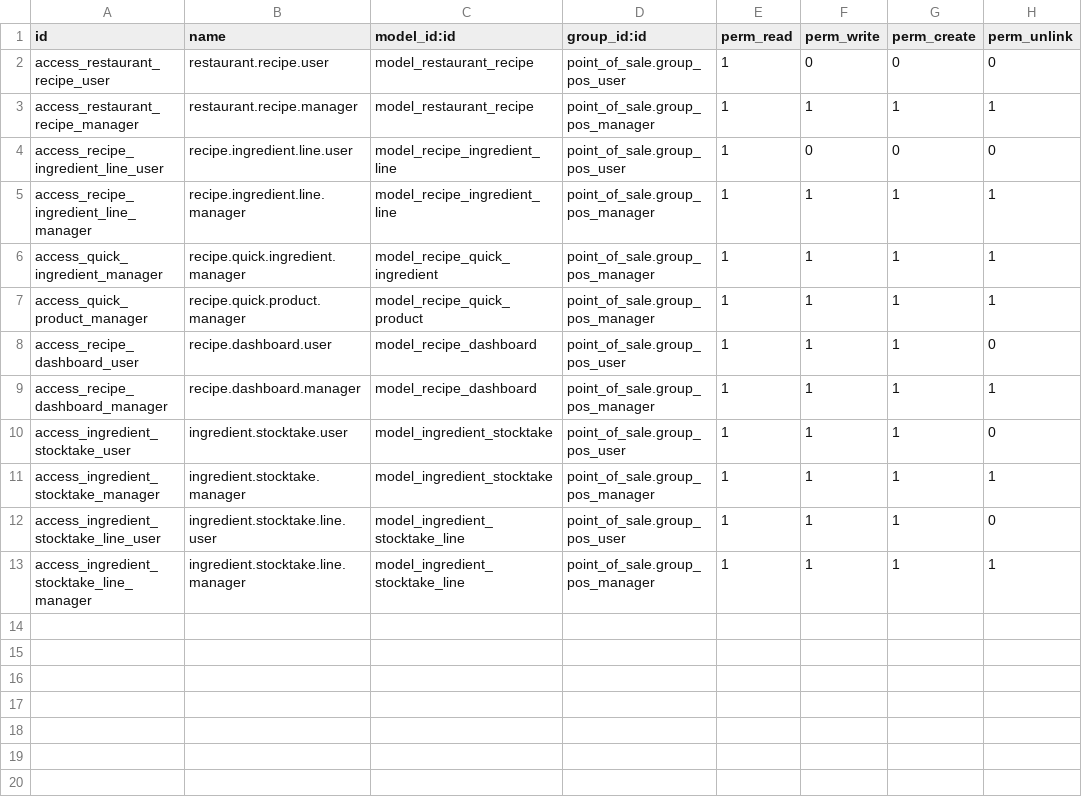
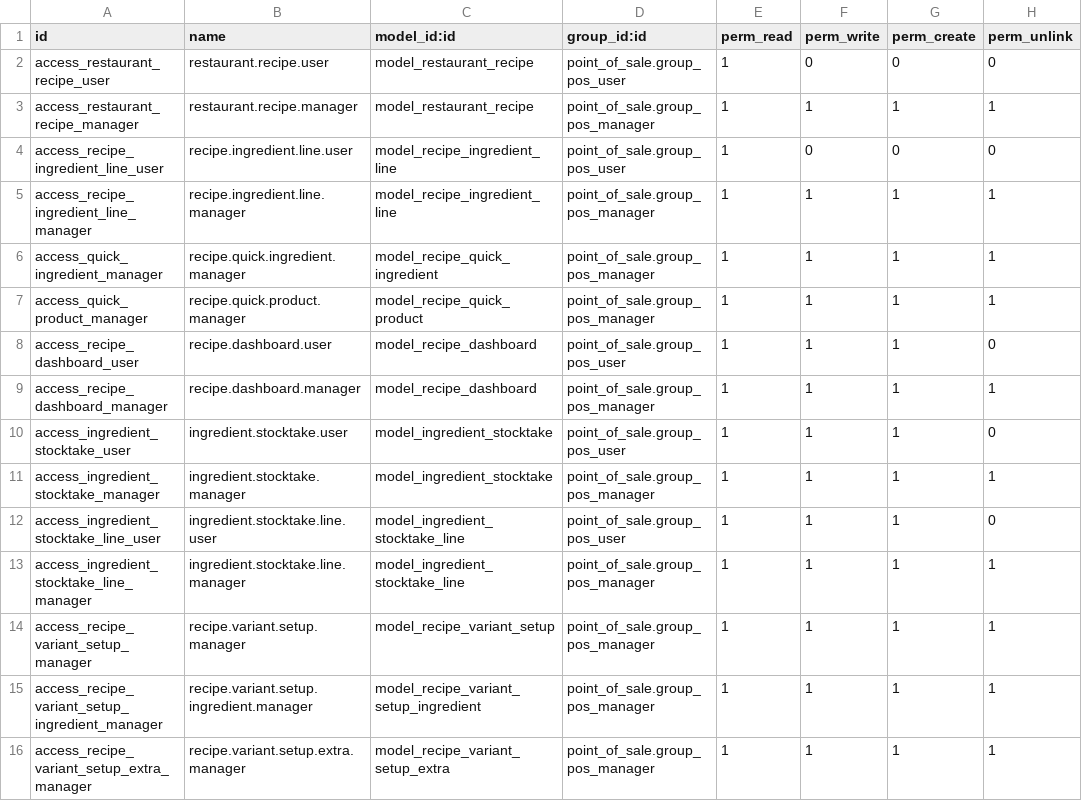
Before and after one commit to Youssef-Shakir/pos_recipe_costing, a CSV file: security/ir.model.access.csv, drawn as a sheet; the diff names each change by its address in the sheet, - before the commit and + after, or states it on an @@ line.

Commit message:
add variants to recipes

```diff
--- a/security/ir.model.access.csv
+++ b/security/ir.model.access.csv
+row 14: access_recipe_variant_setup_manager | recipe.variant.setup.manager | model_recipe_variant_setup | point_of_sale.group_pos_manager | 1 | 1 | 1 | 1
+row 15: access_recipe_variant_setup_ingredient_manager | recipe.variant.setup.ingredient.manager | model_recipe_variant_setup_ingredient | point_of_sale.group_pos_manager | 1 | 1 | 1 | 1
+row 16: access_recipe_variant_setup_extra_manager | recipe.variant.setup.extra.manager | model_recipe_variant_setup_extra | point_of_sale.group_pos_manager | 1 | 1 | 1 | 1
```
Also changed, not shown: 13 other files.
